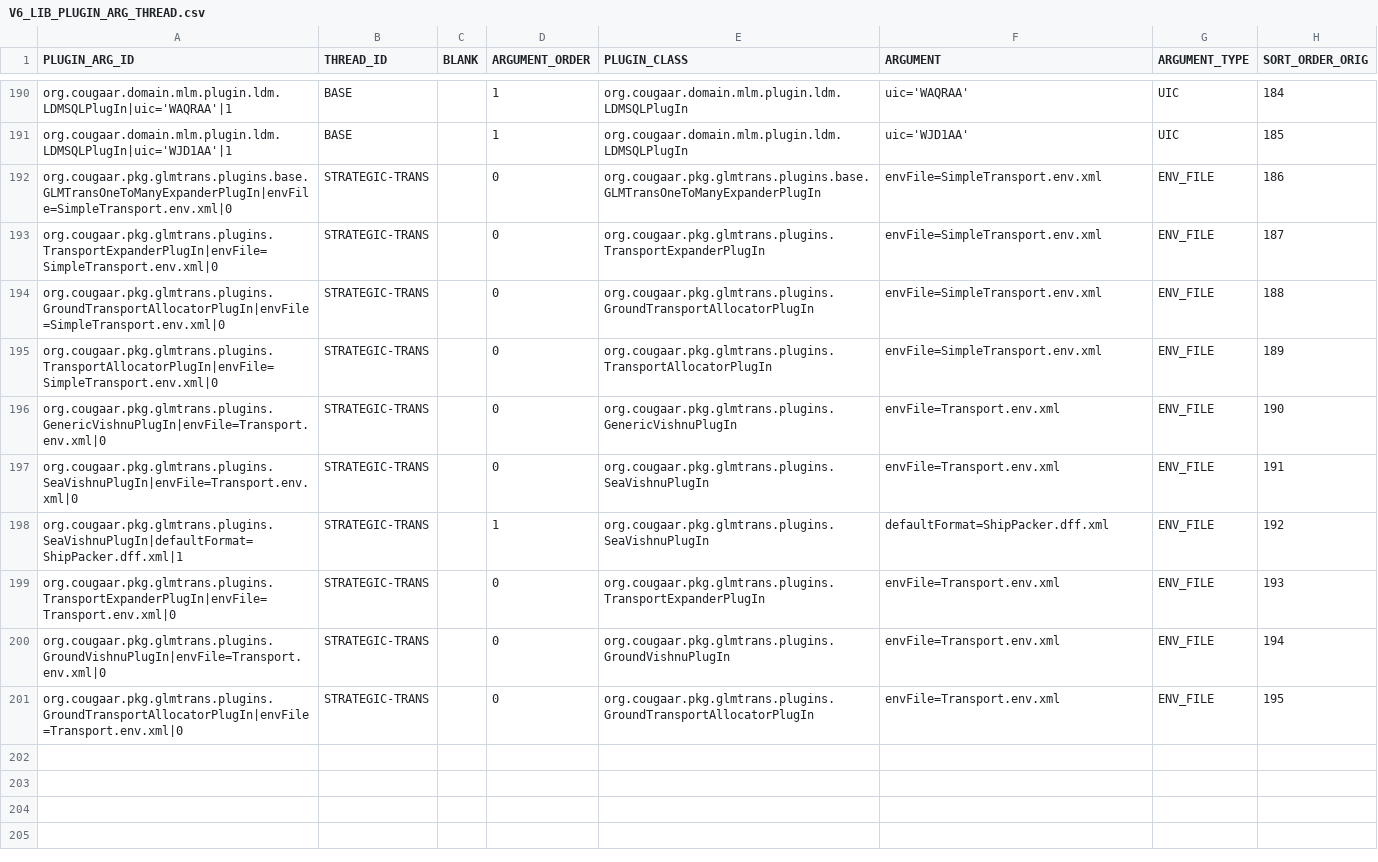
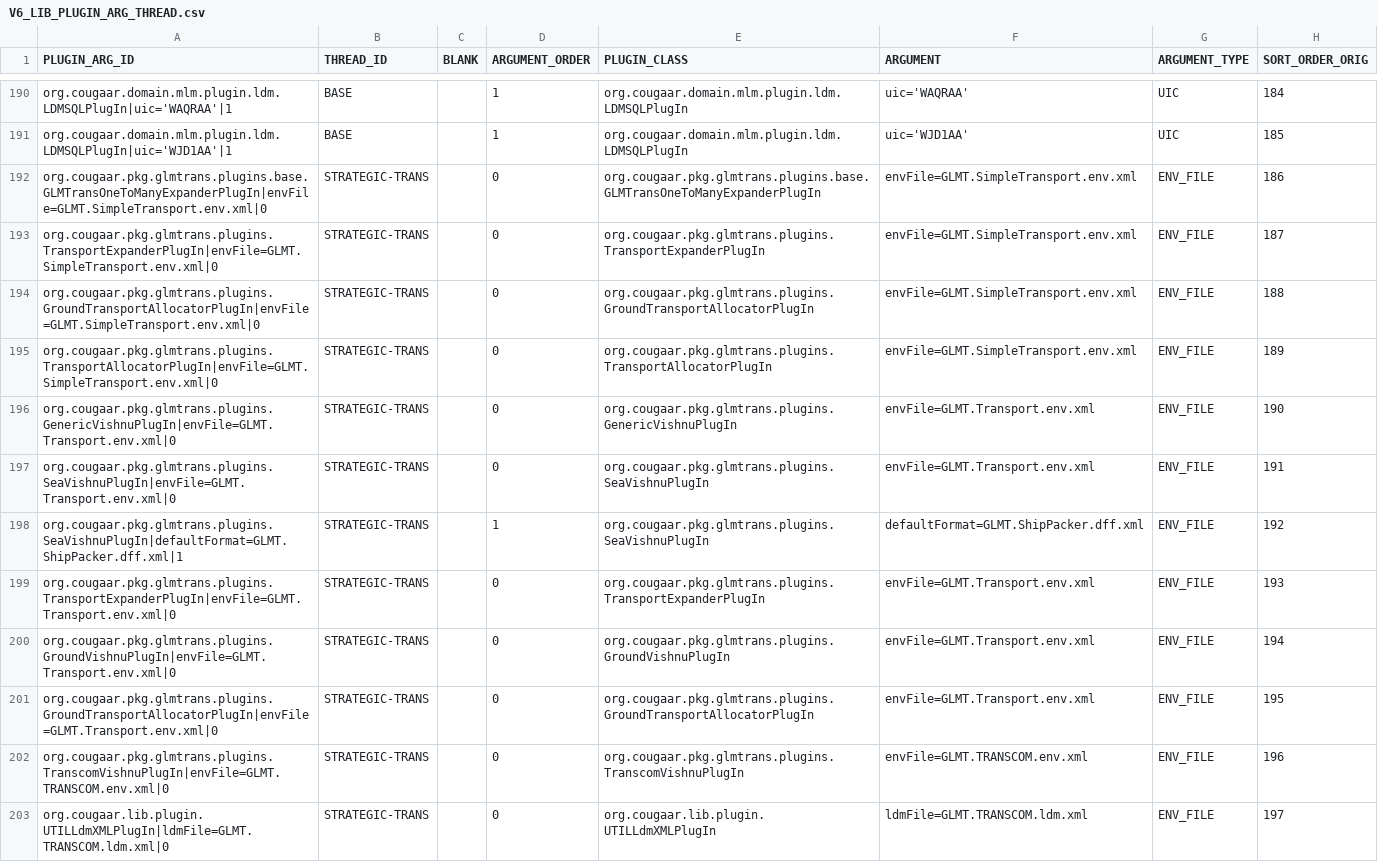
Before and after one commit to codeaudit/cougaar-csmart, a CSV file: csmart/data/cmt/data/V6_LIB_PLUGIN_ARG_THREAD.csv, drawn as a sheet; only a part is shown, gaps mark what is left out.

Commit message:
Fixes to arguments to Plugins in the TRANSCOM community

```diff
--- a/csmart/data/cmt/data/V6_LIB_PLUGIN_ARG_THREAD.csv
+++ b/csmart/data/cmt/data/V6_LIB_PLUGIN_ARG_THREAD.csv
@@ -191,11 +191,13 @@ org.cougaar.domain.mlm.plugin.ldm.LDMSQLPlugIn|uic='WAQRAA'|1,BASE, ,1,org.couga
 org.cougaar.domain.mlm.plugin.ldm.LDMSQLPlugIn|uic='WJD1AA'|1,BASE, ,1,org.cougaar.domain.mlm.plugin.ldm.LDMSQLPlugIn,uic='WJD1AA',UIC,185
-org.cougaar.pkg.glmtrans.plugins.base.GLMTransOneToManyExpanderPlugIn|envFile=SimpleTransport.env.xml|0,STRATEGIC-TRANS, ,0,org.cougaar.pkg.glmtrans.plugins.base.GLMTransOneToManyExpanderPlugIn,envFile=SimpleTransport.env.xml,ENV_FILE,186
-org.cougaar.pkg.glmtrans.plugins.TransportExpanderPlugIn|envFile=SimpleTransport.env.xml|0,STRATEGIC-TRANS, ,0,org.cougaar.pkg.glmtrans.plugins.TransportExpanderPlugIn,envFile=SimpleTransport.env.xml,ENV_FILE,187
-org.cougaar.pkg.glmtrans.plugins.GroundTransportAllocatorPlugIn|envFile=SimpleTransport.env.xml|0,STRATEGIC-TRANS, ,0,org.cougaar.pkg.glmtrans.plugins.GroundTransportAllocatorPlugIn,envFile=SimpleTransport.env.xml,ENV_FILE,188
-org.cougaar.pkg.glmtrans.plugins.TransportAllocatorPlugIn|envFile=SimpleTransport.env.xml|0,STRATEGIC-TRANS, ,0,org.cougaar.pkg.glmtrans.plugins.TransportAllocatorPlugIn,envFile=SimpleTransport.env.xml,ENV_FILE,189
-org.cougaar.pkg.glmtrans.plugins.GenericVishnuPlugIn|envFile=Transport.env.xml|0,STRATEGIC-TRANS, ,0,org.cougaar.pkg.glmtrans.plugins.GenericVishnuPlugIn,envFile=Transport.env.xml,ENV_FILE,190
-org.cougaar.pkg.glmtrans.plugins.SeaVishnuPlugIn|envFile=Transport.env.xml|0,STRATEGIC-TRANS, ,0,org.cougaar.pkg.glmtrans.plugins.SeaVishnuPlugIn,envFile=Transport.env.xml,ENV_FILE,191
-org.cougaar.pkg.glmtrans.plugins.SeaVishnuPlugIn|defaultFormat=ShipPacker.dff.xml|1,STRATEGIC-TRANS, ,1,org.cougaar.pkg.glmtrans.plugins.SeaVishnuPlugIn,defaultFormat=ShipPacker.dff.xml,ENV_FILE,192
-org.cougaar.pkg.glmtrans.plugins.TransportExpanderPlugIn|envFile=Transport.env.xml|0,STRATEGIC-TRANS, ,0,org.cougaar.pkg.glmtrans.plugins.TransportExpanderPlugIn,envFile=Transport.env.xml,ENV_FILE,193
-org.cougaar.pkg.glmtrans.plugins.GroundVishnuPlugIn|envFile=Transport.env.xml|0,STRATEGIC-TRANS, ,0,org.cougaar.pkg.glmtrans.plugins.GroundVishnuPlugIn,envFile=Transport.env.xml,ENV_FILE,194
-org.cougaar.pkg.glmtrans.plugins.GroundTransportAllocatorPlugIn|envFile=Transport.env.xml|0,STRATEGIC-TRANS, ,0,org.cougaar.pkg.glmtrans.plugins.GroundTransportAllocatorPlugIn,envFile=Transport.env.xml,ENV_FILE,195
+org.cougaar.pkg.glmtrans.plugins.base.GLMTransOneToManyExpanderPlugIn|envFile=GLMT.SimpleTransport.env.xml|0,STRATEGIC-TRANS, ,0,org.cougaar.pkg.glmtrans.plugins.base.GLMTransOneToManyExpanderPlugIn,envFile=GLMT.SimpleTransport.env.xml,ENV_FILE,186
+org.cougaar.pkg.glmtrans.plugins.TransportExpanderPlugIn|envFile=GLMT.SimpleTransport.env.xml|0,STRATEGIC-TRANS, ,0,org.cougaar.pkg.glmtrans.plugins.TransportExpanderPlugIn,envFile=GLMT.SimpleTransport.env.xml,ENV_FILE,187
+org.cougaar.pkg.glmtrans.plugins.GroundTransportAllocatorPlugIn|envFile=GLMT.SimpleTransport.env.xml|0,STRATEGIC-TRANS, ,0,org.cougaar.pkg.glmtrans.plugins.GroundTransportAllocatorPlugIn,envFile=GLMT.SimpleTransport.env.xml,ENV_FILE,188
+org.cougaar.pkg.glmtrans.plugins.TransportAllocatorPlugIn|envFile=GLMT.SimpleTransport.env.xml|0,STRATEGIC-TRANS, ,0,org.cougaar.pkg.glmtrans.plugins.TransportAllocatorPlugIn,envFile=GLMT.SimpleTransport.env.xml,ENV_FILE,189
+org.cougaar.pkg.glmtrans.plugins.GenericVishnuPlugIn|envFile=GLMT.Transport.env.xml|0,STRATEGIC-TRANS, ,0,org.cougaar.pkg.glmtrans.plugins.GenericVishnuPlugIn,envFile=GLMT.Transport.env.xml,ENV_FILE,190
+org.cougaar.pkg.glmtrans.plugins.SeaVishnuPlugIn|envFile=GLMT.Transport.env.xml|0,STRATEGIC-TRANS, ,0,org.cougaar.pkg.glmtrans.plugins.SeaVishnuPlugIn,envFile=GLMT.Transport.env.xml,ENV_FILE,191
+org.cougaar.pkg.glmtrans.plugins.SeaVishnuPlugIn|defaultFormat=GLMT.ShipPacker.dff.xml|1,STRATEGIC-TRANS, ,1,org.cougaar.pkg.glmtrans.plugins.SeaVishnuPlugIn,defaultFormat=GLMT.ShipPacker.dff.xml,ENV_FILE,192
+org.cougaar.pkg.glmtrans.plugins.TransportExpanderPlugIn|envFile=GLMT.Transport.env.xml|0,STRATEGIC-TRANS, ,0,org.cougaar.pkg.glmtrans.plugins.TransportExpanderPlugIn,envFile=GLMT.Transport.env.xml,ENV_FILE,193
+org.cougaar.pkg.glmtrans.plugins.GroundVishnuPlugIn|envFile=GLMT.Transport.env.xml|0,STRATEGIC-TRANS, ,0,org.cougaar.pkg.glmtrans.plugins.GroundVishnuPlugIn,envFile=GLMT.Transport.env.xml,ENV_FILE,194
+org.cougaar.pkg.glmtrans.plugins.GroundTransportAllocatorPlugIn|envFile=GLMT.Transport.env.xml|0,STRATEGIC-TRANS, ,0,org.cougaar.pkg.glmtrans.plugins.GroundTransportAllocatorPlugIn,envFile=GLMT.Transport.env.xml,ENV_FILE,195
+org.cougaar.pkg.glmtrans.plugins.TranscomVishnuPlugIn|envFile=GLMT.TRANSCOM.env.xml|0,STRATEGIC-TRANS, ,0,org.cougaar.pkg.glmtrans.plugins.TranscomVishnuPlugIn,envFile=GLMT.TRANSCOM.env.xml,ENV_FILE,196
+org.cougaar.lib.plugin.UTILLdmXMLPlugIn|ldmFile=GLMT.TRANSCOM.ldm.xml|0,STRATEGIC-TRANS, ,0,org.cougaar.lib.plugin.UTILLdmXMLPlugIn,ldmFile=GLMT.TRANSCOM.ldm.xml,ENV_FILE,197
```
Also changed, not shown: csmart/data/cmt/data/V6_CFW_CONTEXT_PLUGIN_ARG.csv, csmart/data/cmt/data/V6_LIB_PLUGIN_ARG.csv.
